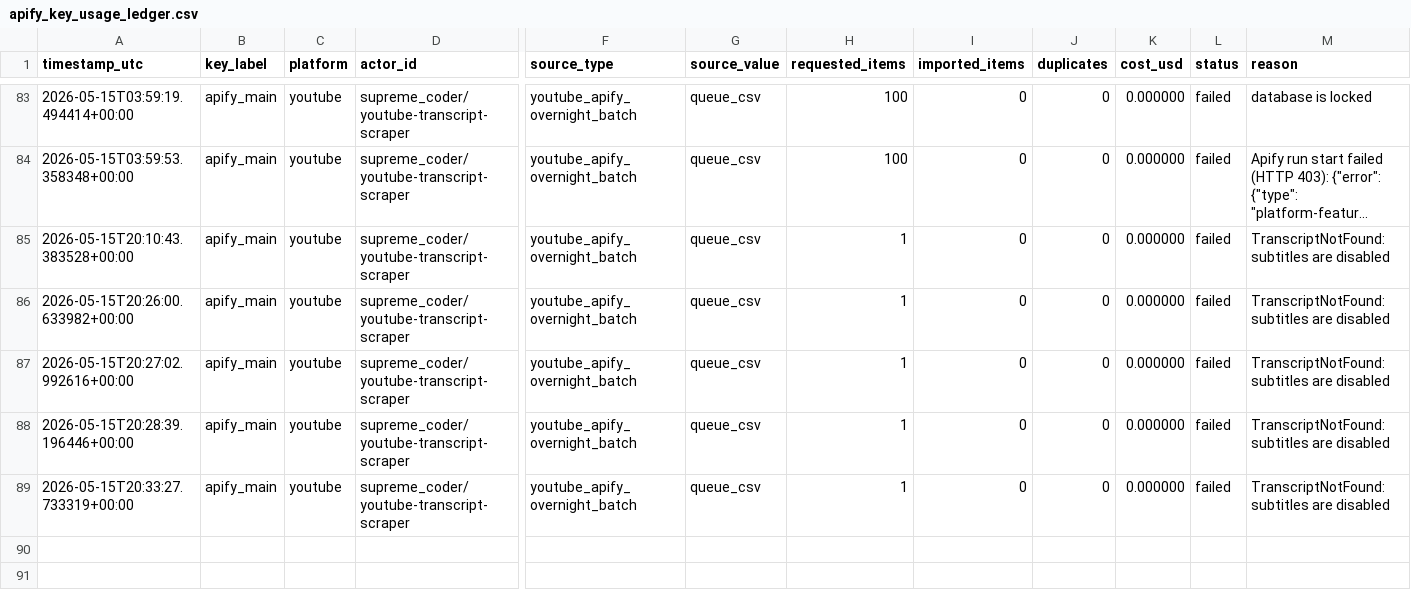
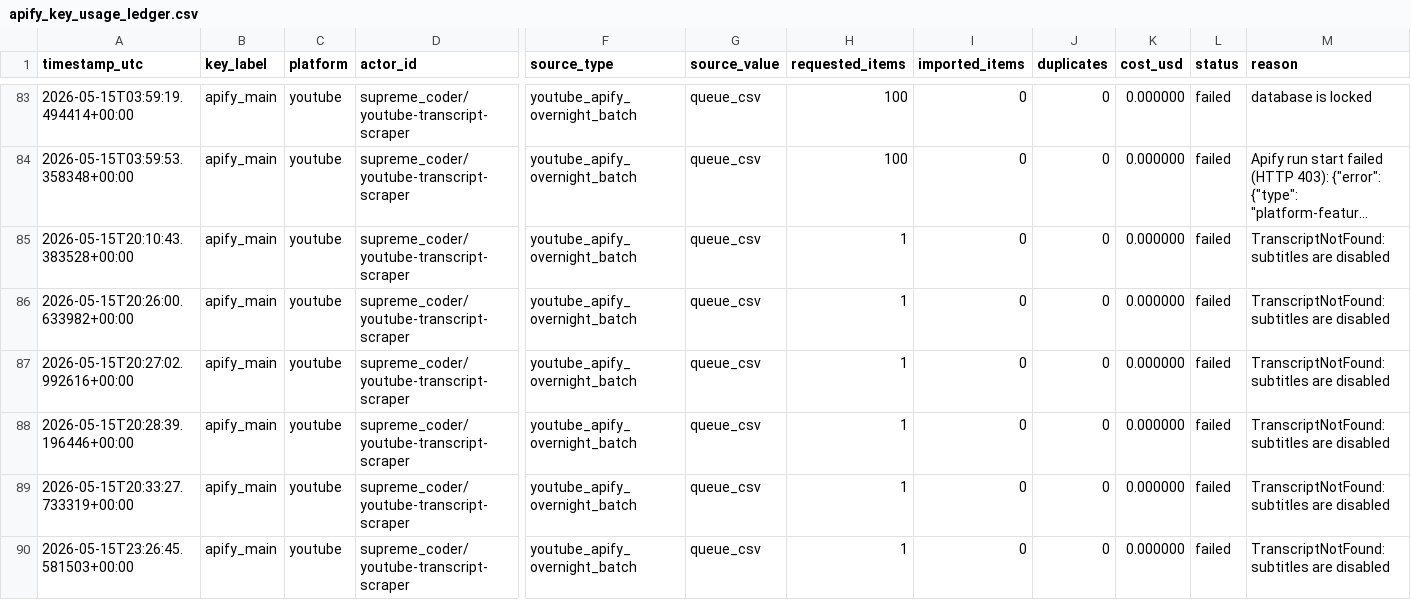
Before and after one commit to Scott-Switzer/finfluencer-alpha, a CSV file: data/exports/overnight_collection/apify_key_usage_ledger.csv, drawn as a sheet; only a part is shown, gaps mark what is left out; long unchanged cells end in …; rows hold the shown columns only; the diff names each change by its address in the sheet, - before the commit and + after, or states it on an @@ line.

Commit message:
Map YouTube provider token slots and update transcript recovery decision
Run full slot-attributed probe across slots 6-11, execute controlled recovery for each fresh passing pair, and document lock-sample decision after all pairs exhausted with zero imports.

```diff
--- a/data/exports/overnight_collection/apify_key_usage_ledger.csv
+++ b/data/exports/overnight_collection/apify_key_usage_ledger.csv
+row 90: 2026-05-15T23:26:45.581503+00:00 | apify_main | youtube | supreme_coder/youtube-transcript-scraper | youtube_apify_overnight_batch | queue_csv | 1 | 0 | 0 | 0.000000 | failed | TranscriptNotFound: subtitles are disabled
```
Also changed, not shown: 50 other files.
